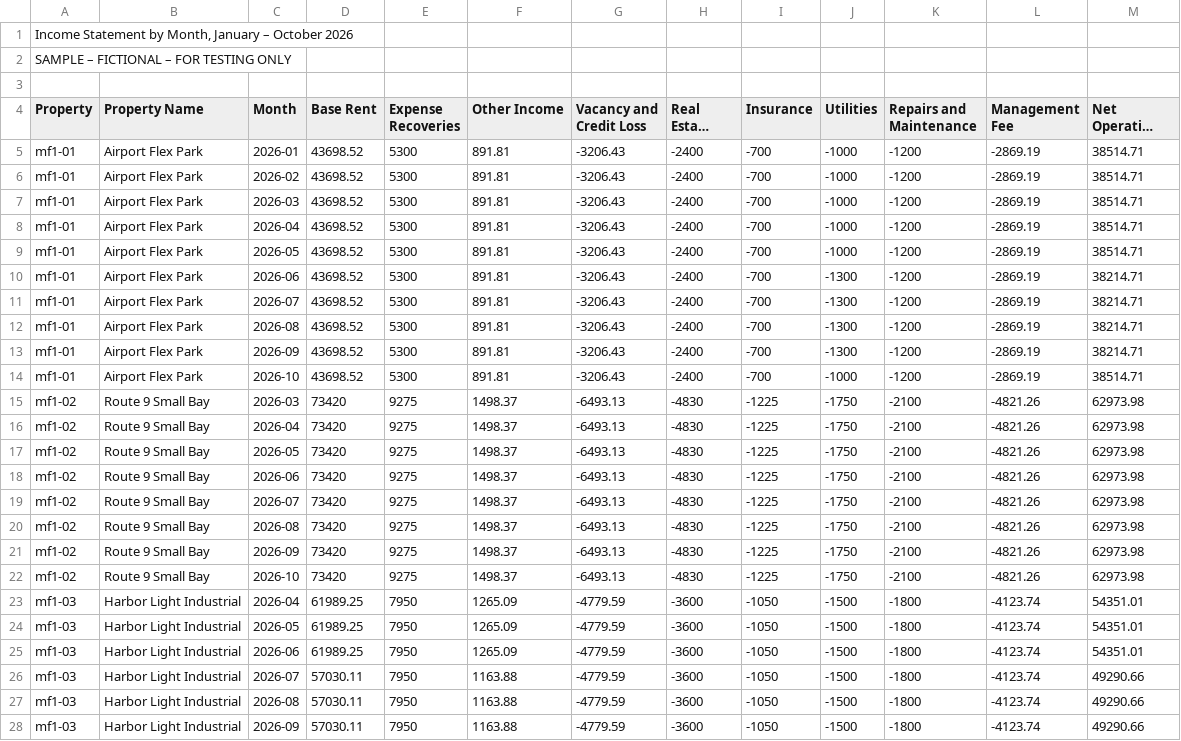
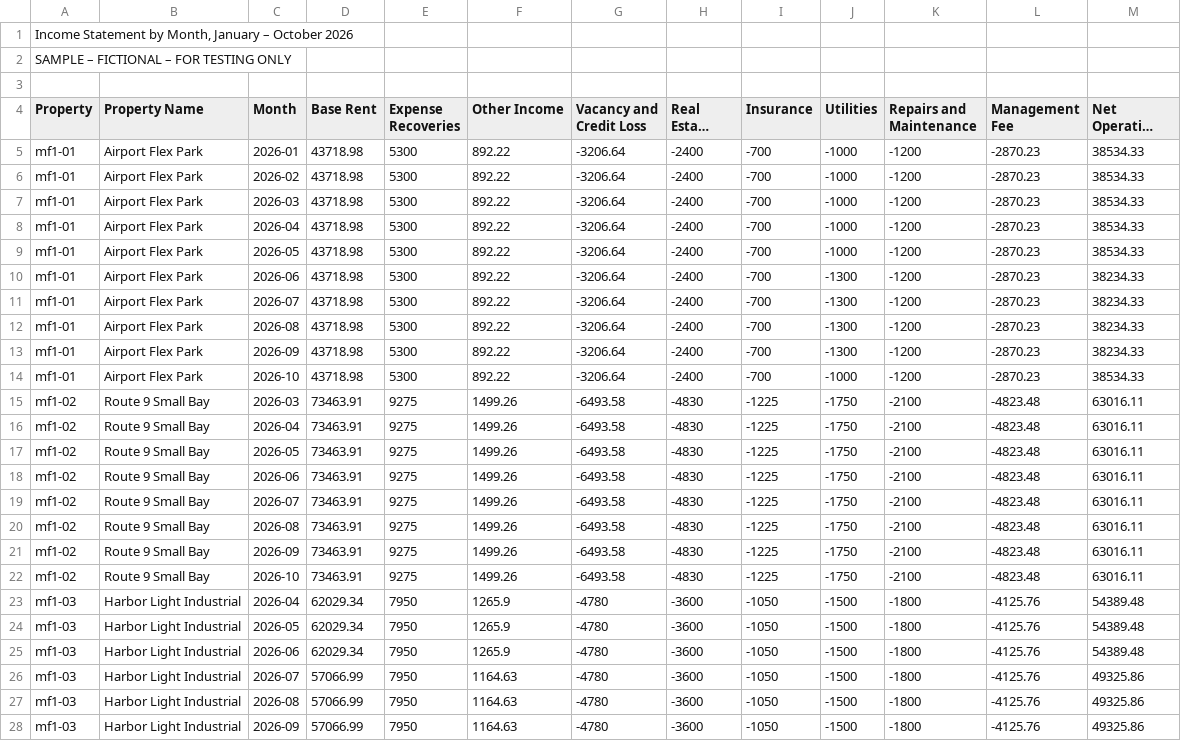
Before and after one commit to williamggalipeau-cloud/underwriting-calculator, a CSV file: docs/sample-yardi/income-statement-2026.csv, drawn as a sheet; only a part is shown; long unchanged cells end in …; the diff covers the shown part only; the diff names each change by its address in the sheet, - before the commit and + after, or states it on an @@ line.

```diff
--- a/docs/sample-yardi/income-statement-2026.csv
+++ b/docs/sample-yardi/income-statement-2026.csv
-D5:D14 (Base Rent): 43698.52
+D5:D14 (Base Rent): 43718.98
-F5:F14 (Other Income): 891.81
+F5:F14 (Other Income): 892.22
-G5:G14 (Vacancy and Credit Loss): -3206.43
+G5:G14 (Vacancy and Credit Loss): -3206.64
-L5:L14 (Management Fee): -2869.19
+L5:L14 (Management Fee): -2870.23
-M5:M9 (Net Operating Income): 38514.71
+M5:M9 (Net Operating Income): 38534.33
-M10:M13 (Net Operating Income): 38214.71
+M10:M13 (Net Operating Income): 38234.33
-M14 (Net Operating Income): 38514.71
+M14 (Net Operating Income): 38534.33
-D15:D22 (Base Rent): 73420
+D15:D22 (Base Rent): 73463.91
-F15:F22 (Other Income): 1498.37
+F15:F22 (Other Income): 1499.26
-G15:G22 (Vacancy and Credit Loss): -6493.13
+G15:G22 (Vacancy and Credit Loss): -6493.58
-L15:L22 (Management Fee): -4821.26
+L15:L22 (Management Fee): -4823.48
-M15:M22 (Net Operating Income): 62973.98
+M15:M22 (Net Operating Income): 63016.11
-D23:D25 (Base Rent): 61989.25
+D23:D25 (Base Rent): 62029.34
-F23:F25 (Other Income): 1265.09
+F23:F25 (Other Income): 1265.9
-G23:G28 (Vacancy and Credit Loss): -4779.59
+G23:G28 (Vacancy and Credit Loss): -4780
-L23:L28 (Management Fee): -4123.74
+L23:L28 (Management Fee): -4125.76
-M23:M25 (Net Operating Income): 54351.01
+M23:M25 (Net Operating Income): 54389.48
-D26:D28 (Base Rent): 57030.11
+D26:D28 (Base Rent): 57066.99
-F26:F28 (Other Income): 1163.88
+F26:F28 (Other Income): 1164.63
-M26:M28 (Net Operating Income): 49290.66
+M26:M28 (Net Operating Income): 49325.86
```
Also changed, not shown: 80 edited cells elsewhere in this file, 39 other files.
